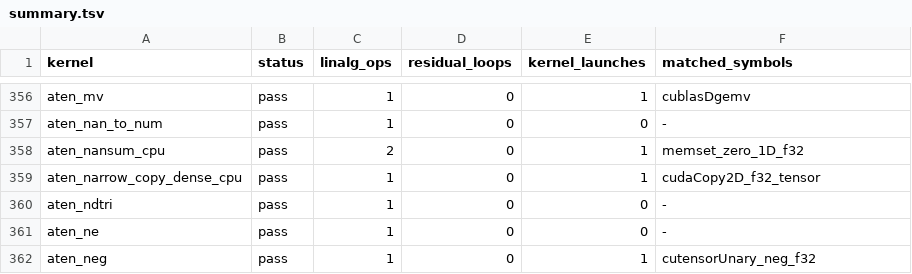
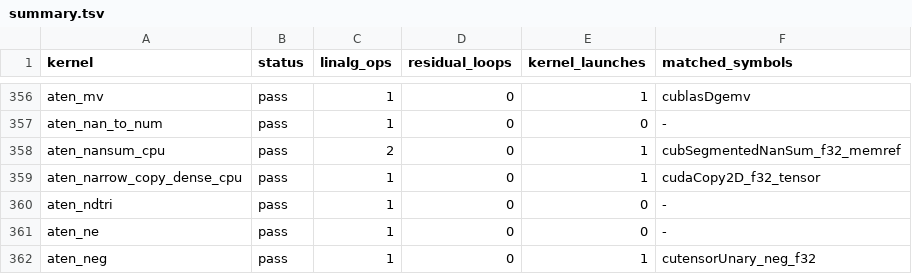
Before and after one commit to arpitj1/Polygeist, a TSV file: issues/aten_c_kernels/results/summary.tsv, drawn as a sheet; only a part is shown, gaps mark what is left out.

```diff
--- a/issues/aten_c_kernels/results/summary.tsv
+++ b/issues/aten_c_kernels/results/summary.tsv
@@ -357,3 +357,3 @@ aten_mv	pass	1	0	1	cublasDgemv
 aten_nan_to_num	pass	1	0	0	-
-aten_nansum_cpu	pass	2	0	1	memset_zero_1D_f32
+aten_nansum_cpu	pass	2	0	1	cubSegmentedNanSum_f32_memref
 aten_narrow_copy_dense_cpu	pass	1	0	1	cudaCopy2D_f32_tensor
```
Also changed, not shown: issues/aten_c_kernels/cuda_library_audit.csv, issues/aten_c_kernels/native_cuda_results/resident_silicon.csv, 13 other files.
